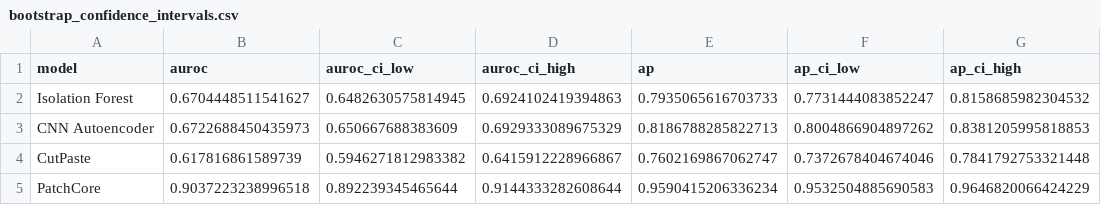
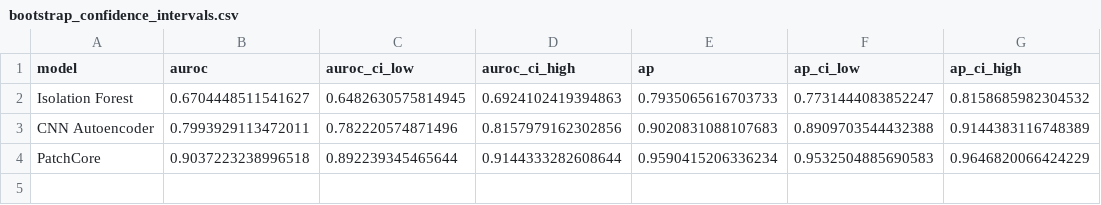
Before and after one commit to vercatalano1/Anomaly-Detection-in-the-Healthcare-Field, a CSV file: results/summary/bootstrap_analysis/bootstrap_confidence_intervals.csv, drawn as a sheet.

```diff
--- a/results/summary/bootstrap_analysis/bootstrap_confidence_intervals.csv
+++ b/results/summary/bootstrap_analysis/bootstrap_confidence_intervals.csv
@@ -2,4 +2,3 @@ model,auroc,auroc_ci_low,auroc_ci_high,ap,ap_ci_low,ap_ci_high
 Isolation Forest,0.6704448511541627,0.6482630575814945,0.6924102419394863,0.7935065616703733,0.7731444083852247,0.8158685982304532
-CNN Autoencoder,0.6722688450435973,0.650667688383609,0.6929333089675329,0.8186788285822713,0.8004866904897262,0.8381205995818853
-CutPaste,0.617816861589739,0.5946271812983382,0.6415912228966867,0.7602169867062747,0.7372678404674046,0.7841792753321448
+CNN Autoencoder,0.7993929113472011,0.782220574871496,0.8157979162302856,0.9020831088107683,0.8909703544432388,0.9144383116748389
 PatchCore,0.9037223238996518,0.892239345465644,0.9144333282608644,0.9590415206336234,0.9532504885690583,0.9646820066424229
```
Also changed, not shown: results/cnn_autoencoder2_nofc_mse_l1_pp/error_analysis.csv, results/cnn_autoencoder2_nofc_mse_l1_pp/image_level_results.csv, 42 other files.
